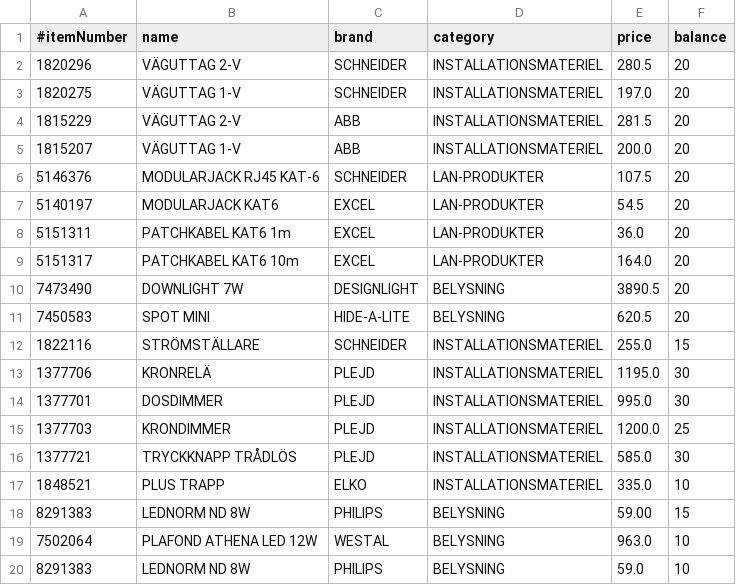
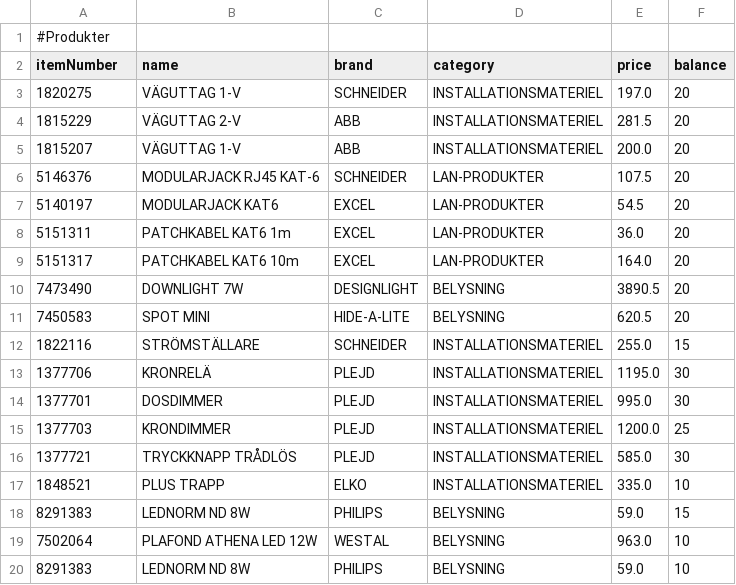
Before and after one commit to ReymartNarvaez/Laboration, a CSV file: resources/produktfillab2.csv, drawn as a sheet; removed rows and columns are numbered as before the commit, all else as after; the diff names each change by its address in the sheet, - before the commit and + after, or states it on an @@ line.

Commit message:
Update produktfillab2.csv

```diff
--- a/resources/produktfillab2.csv
+++ b/resources/produktfillab2.csv
+row 1: #Produkter
-A2: #itemNumber
+A2: itemNumber
-row 2: 1820296 | VÄGUTTAG 2-V | SCHNEIDER | INSTALLATIONSMATERIEL | 280.5 | 20
-E18 (price): 59.00
+E18 (price): 59.0
```
